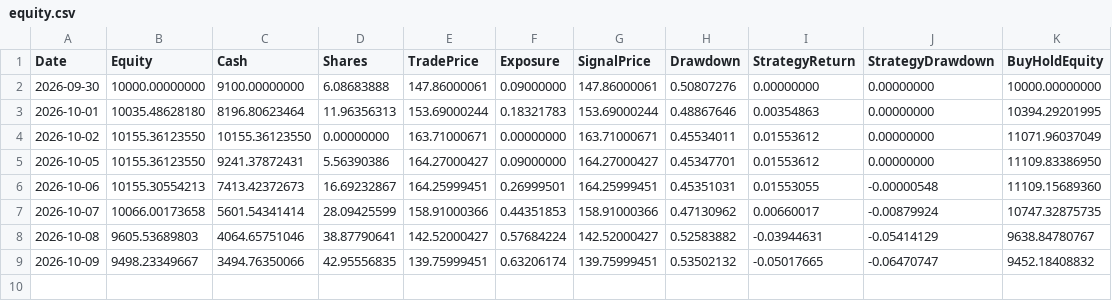
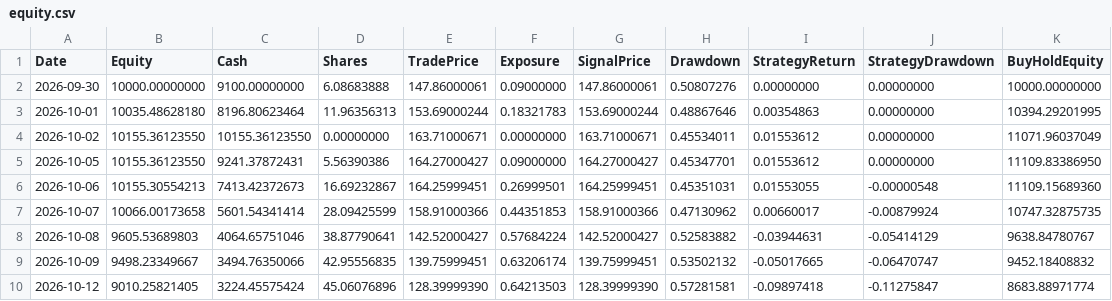
Before and after one commit to kurahwang741-png/Tqqq-quant, a CSV file: forward_data/equity.csv, drawn as a sheet.

```diff
--- a/forward_data/equity.csv
+++ b/forward_data/equity.csv
@@ -9 +9,2 @@ Date,Equity,Cash,Shares,TradePrice,Exposure,SignalPrice,Drawdown,StrategyReturn,
 2026-10-09,9498.23349667,3494.76350066,42.95556835,139.75999451,0.63206174,139.75999451,0.53502132,-0.05017665,-0.06470747,9452.18408832
+2026-10-12,9010.25821405,3224.45575424,45.06076896,128.39999390,0.64213503,128.39999390,0.57281581,-0.09897418,-0.11275847,8683.88971774
```
Also changed, not shown: 1 other file.
